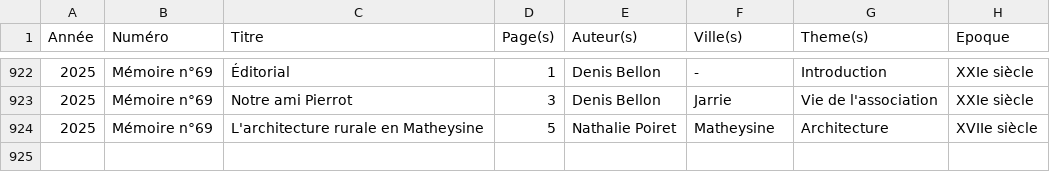
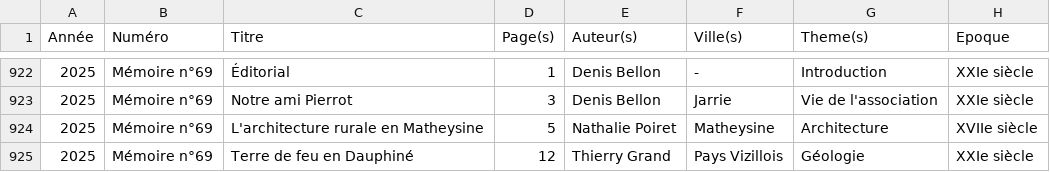
Before and after one commit to mich59139/AHPV, a CSV file: data/articles.csv, drawn as a sheet; only a part is shown, gaps mark what is left out; the diff names each change by its address in the sheet, - before the commit and + after, or states it on an @@ line.

Commit message:
Update articles.csv

```diff
--- a/data/articles.csv
+++ b/data/articles.csv
+row 925: 2025 | Mémoire n°69 | Terre de feu en Dauphiné | 12 | Thierry Grand | Pays Vizillois | Géologie | XXIe siècle
```
